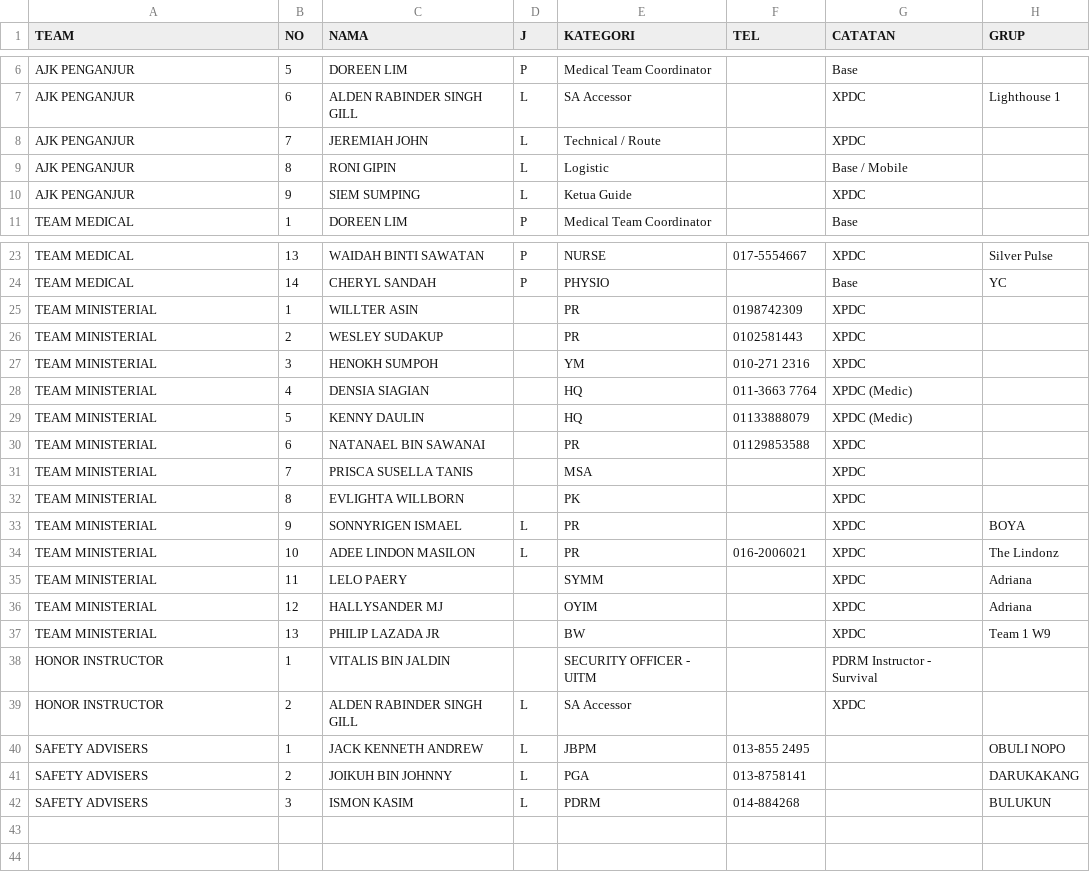
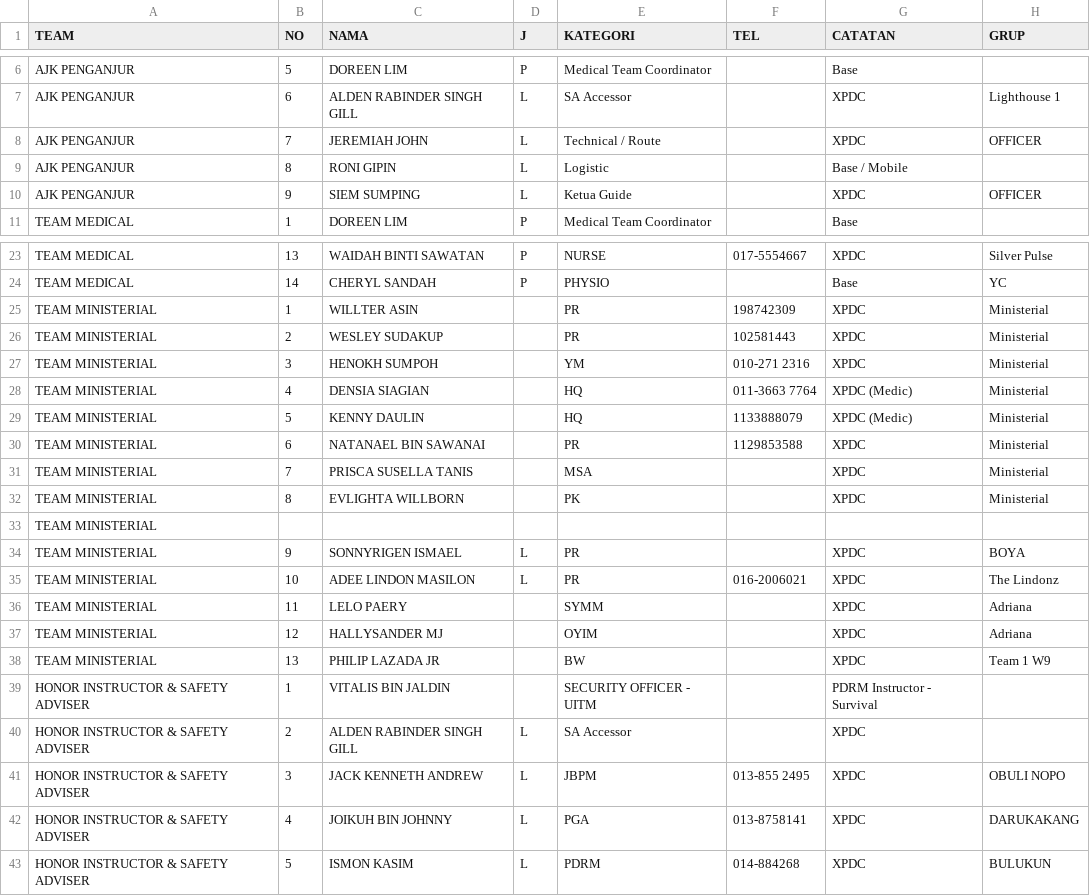
Before and after one commit to cgfusion/p2, a CSV file: ajk.csv, drawn as a sheet; only a part is shown, gaps mark what is left out.

Commit message:
Add files via upload

```diff
--- a/ajk.csv
+++ b/ajk.csv
@@ -7,5 +7,5 @@ AJK PENGANJUR,5,DOREEN LIM,P,Medical Team Coordinator,,Base,
 AJK PENGANJUR,6,ALDEN RABINDER SINGH GILL,L,SA Accessor,,XPDC,Lighthouse 1
-AJK PENGANJUR,7,JEREMIAH JOHN,L,Technical / Route,,XPDC,
+AJK PENGANJUR,7,JEREMIAH JOHN,L,Technical / Route,,XPDC,OFFICER
 AJK PENGANJUR,8,RONI GIPIN,L,Logistic,,Base / Mobile,
-AJK PENGANJUR,9,SIEM SUMPING,L,Ketua Guide,,XPDC,
+AJK PENGANJUR,9,SIEM SUMPING,L,Ketua Guide,,XPDC,OFFICER
 TEAM MEDICAL,1,DOREEN LIM,P,Medical Team Coordinator,,Base,
@@ -24,10 +24,11 @@ TEAM MEDICAL,13,WAIDAH BINTI SAWATAN,P,NURSE,017-5554667,XPDC,Silver Pulse
 TEAM MEDICAL,14,CHERYL SANDAH,P,PHYSIO,,Base,YC
-TEAM MINISTERIAL,1,WILLTER ASIN,,PR,0198742309,XPDC,
-TEAM MINISTERIAL,2,WESLEY SUDAKUP,,PR,0102581443,XPDC,
-TEAM MINISTERIAL,3,HENOKH SUMPOH,,YM,010-271 2316,XPDC,
-TEAM MINISTERIAL,4,DENSIA SIAGIAN,,HQ, 011-3663 7764,XPDC (Medic),
-TEAM MINISTERIAL,5,KENNY DAULIN,,HQ,01133888079,XPDC (Medic),
-TEAM MINISTERIAL,6,NATANAEL BIN SAWANAI,,PR,01129853588,XPDC,
-TEAM MINISTERIAL,7,PRISCA SUSELLA TANIS,,MSA,,XPDC,
-TEAM MINISTERIAL,8,EVLIGHTA WILLBORN,,PK,,XPDC,
+TEAM MINISTERIAL,1,WILLTER ASIN,,PR,198742309,XPDC,Ministerial
+TEAM MINISTERIAL,2,WESLEY SUDAKUP,,PR,102581443,XPDC,Ministerial
+TEAM MINISTERIAL,3,HENOKH SUMPOH,,YM,010-271 2316,XPDC,Ministerial
+TEAM MINISTERIAL,4,DENSIA SIAGIAN,,HQ,011-3663 7764,XPDC (Medic),Ministerial
+TEAM MINISTERIAL,5,KENNY DAULIN,,HQ,1133888079,XPDC (Medic),Ministerial
+TEAM MINISTERIAL,6,NATANAEL BIN SAWANAI,,PR,1129853588,XPDC,Ministerial
+TEAM MINISTERIAL,7,PRISCA SUSELLA TANIS,,MSA,,XPDC,Ministerial
+TEAM MINISTERIAL,8,EVLIGHTA WILLBORN,,PK,,XPDC,Ministerial
+TEAM MINISTERIAL,,,,,,,
 TEAM MINISTERIAL,9,SONNYRIGEN ISMAEL,L,PR,,XPDC,BOYA
@@ -37,6 +38,6 @@ TEAM MINISTERIAL,12,HALLYSANDER MJ,,OYIM,,XPDC,Adriana
 TEAM MINISTERIAL,13,PHILIP LAZADA JR,,BW,,XPDC,Team 1 W9
-HONOR INSTRUCTOR,1,VITALIS BIN JALDIN,,SECURITY OFFICER  - UITM,,PDRM Instructor - Survival,
-HONOR INSTRUCTOR,2,ALDEN RABINDER SINGH GILL,L,SA Accessor,,XPDC,
-SAFETY ADVISERS,1,JACK KENNETH ANDREW,L,JBPM,013-855 2495,,OBULI NOPO
-SAFETY ADVISERS,2,JOIKUH BIN JOHNNY,L,PGA,013-8758141,,DARUKAKANG
-SAFETY ADVISERS,3,ISMON KASIM,L,PDRM,014-884268,,BULUKUN
+HONOR INSTRUCTOR & SAFETY ADVISER,1,VITALIS BIN JALDIN,,SECURITY OFFICER - UITM,,PDRM Instructor - Survival,
+HONOR INSTRUCTOR & SAFETY ADVISER,2,ALDEN RABINDER SINGH GILL,L,SA Accessor,,XPDC,
+HONOR INSTRUCTOR & SAFETY ADVISER,3,JACK KENNETH ANDREW,L,JBPM,013-855 2495,XPDC,OBULI NOPO
+HONOR INSTRUCTOR & SAFETY ADVISER,4,JOIKUH BIN JOHNNY,L,PGA,013-8758141,XPDC,DARUKAKANG
+HONOR INSTRUCTOR & SAFETY ADVISER,5,ISMON KASIM,L,PDRM,014-884268,XPDC,BULUKUN
```
